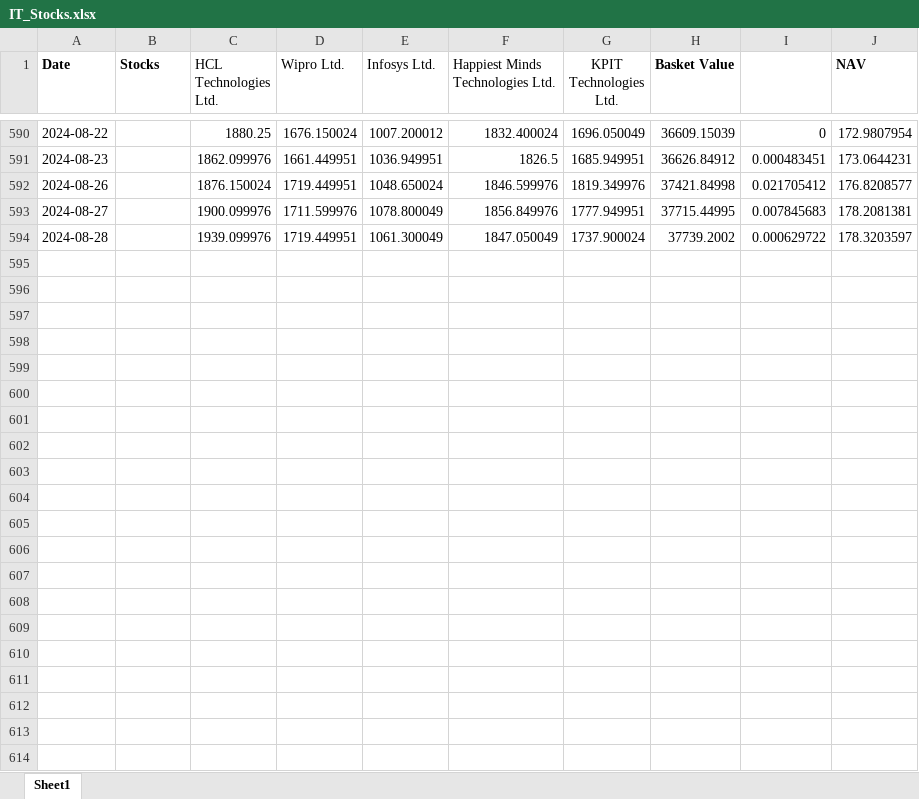
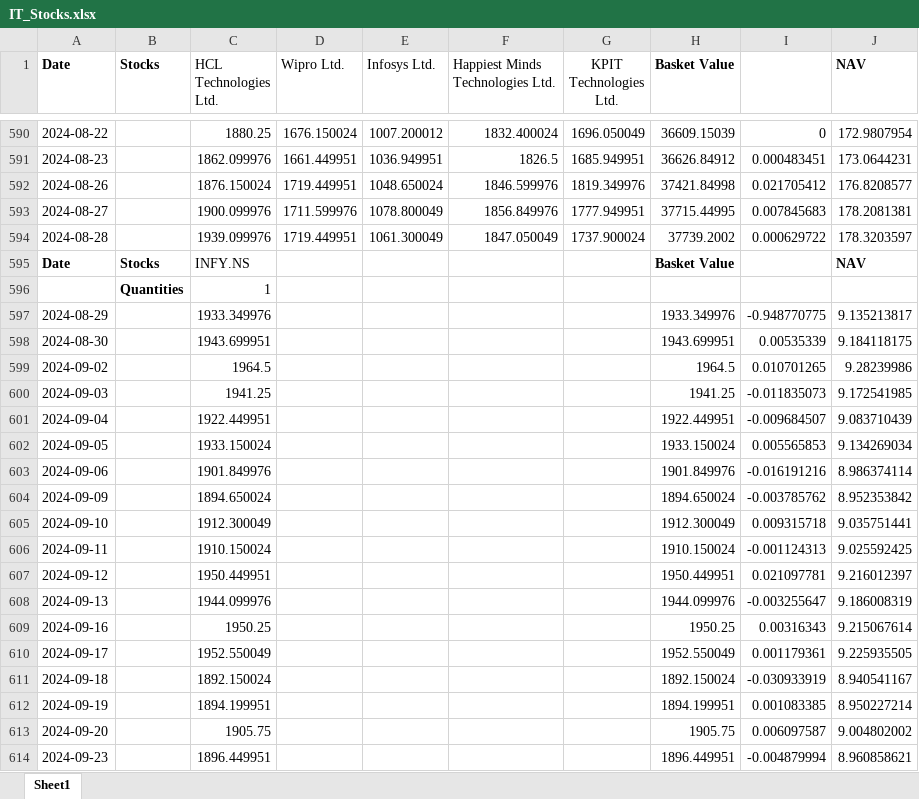
Before and after one commit to kkunalp185/NAV-, an Excel workbook: NAV/IT_Stocks.xlsx, sheet Sheet1, drawn as a sheet; only a part is shown, gaps mark what is left out; values as stored, in another font and other column widths than the file's, no borders; the diff names each change by its address in the sheet, - before the commit and + after, or states it on an @@ line.

Commit message:
Updated IT_Stocks.xlsx with new data

```diff
--- a/NAV/IT_Stocks.xlsx (sheet Sheet1)
+++ b/NAV/IT_Stocks.xlsx (sheet Sheet1)
+row 595: Date | Stocks | INFY.NS |  |  |  |  | Basket Value |  | NAV
+row 596:  | Quantities | 1
+row 597: 2024-08-29 |  | 1933.349976 |  |  |  |  | 1933.349976 | -0.948770775 | 9.135213817
+row 598: 2024-08-30 |  | 1943.699951 |  |  |  |  | 1943.699951 | 0.00535339 | 9.184118175
+row 599: 2024-09-02 |  | 1964.5 |  |  |  |  | 1964.5 | 0.010701265 | 9.28239986
+row 600: 2024-09-03 |  | 1941.25 |  |  |  |  | 1941.25 | -0.011835073 | 9.172541985
+row 601: 2024-09-04 |  | 1922.449951 |  |  |  |  | 1922.449951 | -0.009684507 | 9.083710439
+row 602: 2024-09-05 |  | 1933.150024 |  |  |  |  | 1933.150024 | 0.005565853 | 9.134269034
+row 603: 2024-09-06 |  | 1901.849976 |  |  |  |  | 1901.849976 | -0.016191216 | 8.986374114
+row 604: 2024-09-09 |  | 1894.650024 |  |  |  |  | 1894.650024 | -0.003785762 | 8.952353842
+row 605: 2024-09-10 |  | 1912.300049 |  |  |  |  | 1912.300049 | 0.009315718 | 9.035751441
+row 606: 2024-09-11 |  | 1910.150024 |  |  |  |  | 1910.150024 | -0.001124313 | 9.025592425
+row 607: 2024-09-12 |  | 1950.449951 |  |  |  |  | 1950.449951 | 0.021097781 | 9.216012397
+row 608: 2024-09-13 |  | 1944.099976 |  |  |  |  | 1944.099976 | -0.003255647 | 9.186008319
+row 609: 2024-09-16 |  | 1950.25 |  |  |  |  | 1950.25 | 0.00316343 | 9.215067614
+row 610: 2024-09-17 |  | 1952.550049 |  |  |  |  | 1952.550049 | 0.001179361 | 9.225935505
+row 611: 2024-09-18 |  | 1892.150024 |  |  |  |  | 1892.150024 | -0.030933919 | 8.940541167
+row 612: 2024-09-19 |  | 1894.199951 |  |  |  |  | 1894.199951 | 0.001083385 | 8.950227214
+row 613: 2024-09-20 |  | 1905.75 |  |  |  |  | 1905.75 | 0.006097587 | 9.004802002
+row 614: 2024-09-23 |  | 1896.449951 |  |  |  |  | 1896.449951 | -0.004879994 | 8.960858621
```
